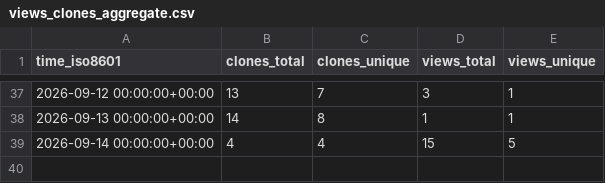
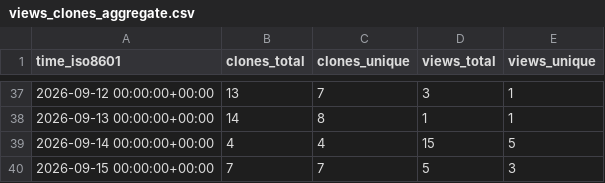
Before and after one commit to ThisCrashesYouOnPhone/aScrobble, a CSV file: ThisCrashesYouOnPhone/aScrobble/ghrs-data/views_clones_aggregate.csv, drawn as a sheet; only a part is shown, gaps mark what is left out.

```diff
--- a/ThisCrashesYouOnPhone/aScrobble/ghrs-data/views_clones_aggregate.csv
+++ b/ThisCrashesYouOnPhone/aScrobble/ghrs-data/views_clones_aggregate.csv
@@ -39 +39,2 @@ time_iso8601,clones_total,clones_unique,views_total,views_unique
 2026-09-14 00:00:00+00:00,4,4,15,5
+2026-09-15 00:00:00+00:00,7,7,5,3
```
Also changed, not shown: 1 other file.
